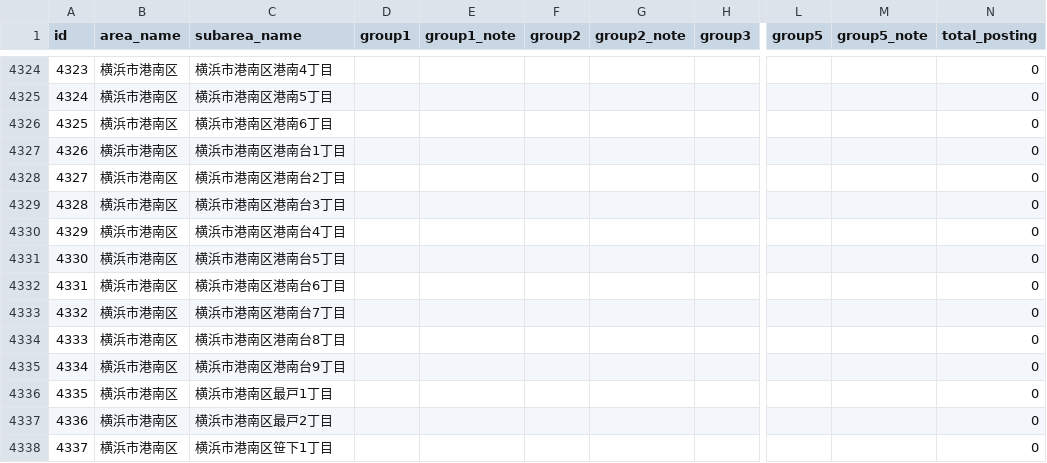
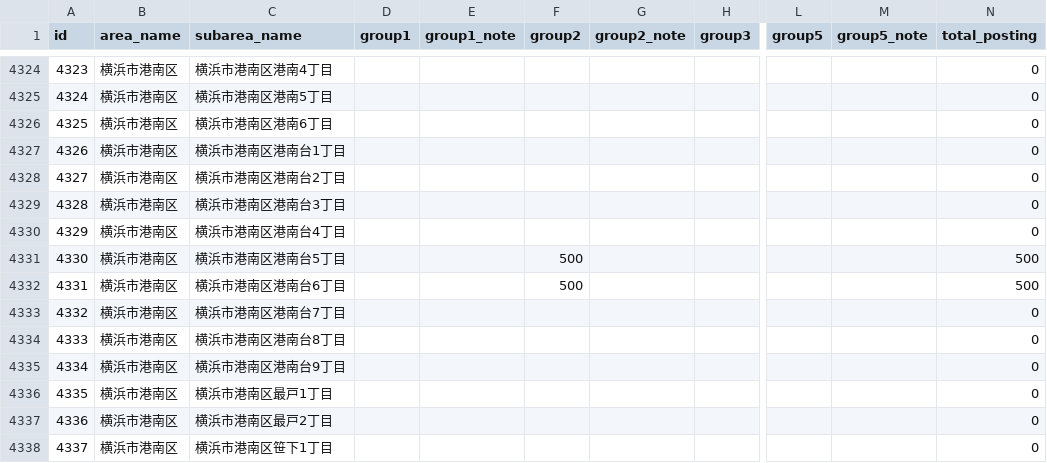
Before and after one commit to kokuminmin/poster-map-kagoshima, a CSV file: public/data/conquerlist.csv, drawn as a sheet; only a part is shown, gaps mark what is left out; the diff names each change by its address in the sheet, - before the commit and + after, or states it on an @@ line.

Commit message:
Posting Data Update

```diff
--- a/public/data/conquerlist.csv
+++ b/public/data/conquerlist.csv
-F4331:F4332 (group2): (empty)
+F4331:F4332 (group2): 500
-N4331:N4332 (total_posting): 0
+N4331:N4332 (total_posting): 500
```
Also changed, not shown: 3 other files.
